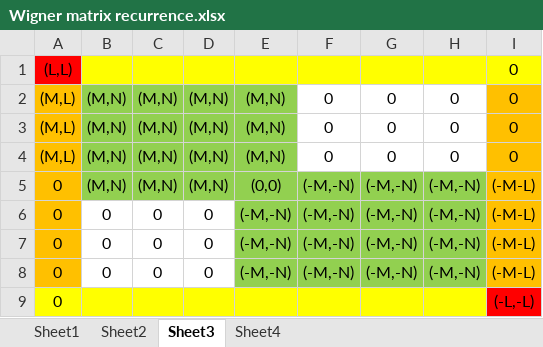
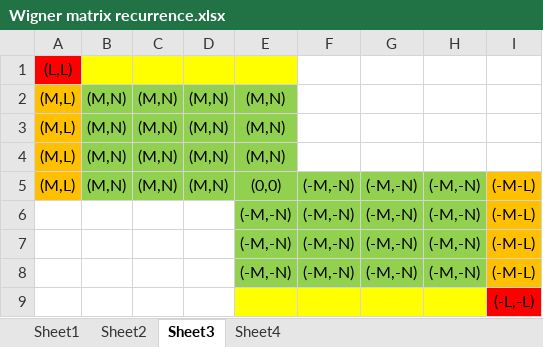
Before and after one commit to noticeable/JiGe-NotesOfVisualComputing, an Excel workbook: 球谐光照/SH Rotation/Wigner matrix recurrence.xlsx, sheet Sheet3, drawn as a sheet; values as stored, in another font and other column widths than the file's, no borders; the diff names each change by its address in the sheet, - before the commit and + after, or states it on an @@ line.

```diff
--- a/球谐光照/SH Rotation/Wigner matrix recurrence.xlsx (sheet Sheet3)
+++ b/球谐光照/SH Rotation/Wigner matrix recurrence.xlsx (sheet Sheet3)
-F1:I1 fill: #FFFF00
+F1:I1 fill: none
-I1:I4: 0
+I1:I4: (empty)
-F2:F4: 0
+F2:F4: (empty)
-G2:G4: 0
+G2:G4: (empty)
-H2:H4: 0
+H2:H4: (empty)
-I2:I4 fill: #FFC000
+I2:I4 fill: none
-A5: 0
+A5: (M,L)
-A6:A9: 0
+A6:A9: (empty)
-A6:A8 fill: #FFC000
+A6:A8 fill: none
-B6:B8: 0
+B6:B8: (empty)
-C6:C8: 0
+C6:C8: (empty)
-D6:D8: 0
+D6:D8: (empty)
-A9:D9 fill: #FFFF00
+A9:D9 fill: none
```
Also changed, not shown: sheet Sheet2, sheet Sheet1, sheet Sheet4, 5 other files.
